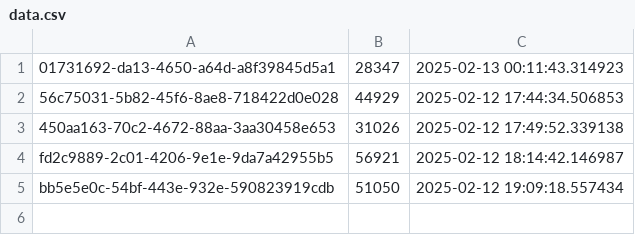
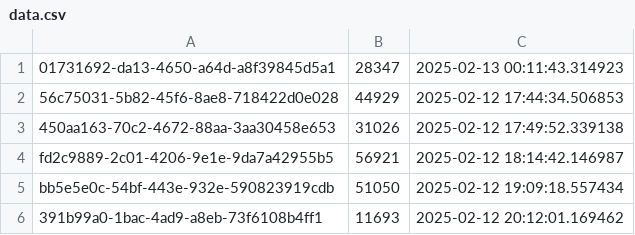
Before and after one commit to ahmadzfaiz/py-mongo, a CSV file: data.csv, drawn as a sheet; the diff names each change by its address in the sheet, - before the commit and + after, or states it on an @@ line.

```diff
--- a/data.csv
+++ b/data.csv
+row 6: 391b99a0-1bac-4ad9-a8eb-73f6108b4ff1 | 11693 | 2025-02-12 20:12:01.169462
```
